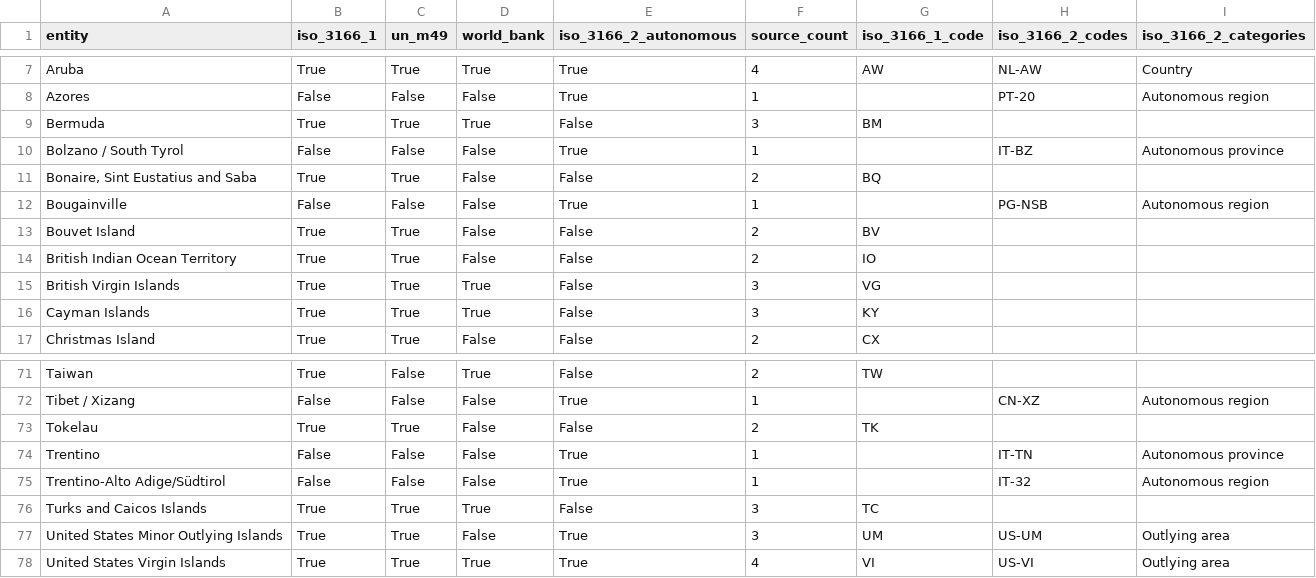
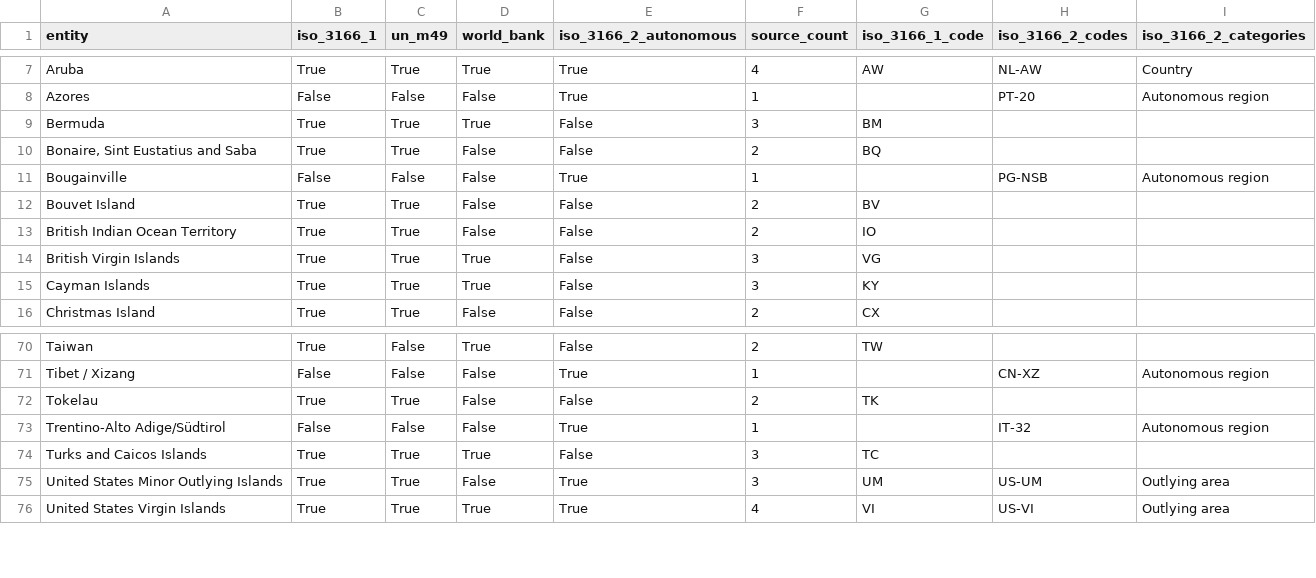
Before and after one commit to phaeax-a01/TerraDash, a CSV file: data/non-un-candidates.csv, drawn as a sheet; only a part is shown, gaps mark what is left out; the diff names each change by its address in the sheet, - before the commit and + after, or states it on an @@ line.

Commit message:
Fix Non-UN geometry provenance and exclude overlapping Trentino regions (#109)
Correct false and overly broad candidate geometry matches, pin exact reviewed provenance, and exclude Trentino and South Tyrol because they overlap the retained Trentino-Alto Adige/Südtirol region.

Co-authored-by: Thoon <25391678cc301312df31ebb19db1e238dd5da25ae7a2829e73158783155a16c1>

```diff
--- a/data/non-un-candidates.csv
+++ b/data/non-un-candidates.csv
-row 10: Bolzano / South Tyrol | False | False | False | True | 1 |  | IT-BZ | Autonomous province
-row 74: Trentino | False | False | False | True | 1 |  | IT-TN | Autonomous province
```
Also changed, not shown: 12 other files.
